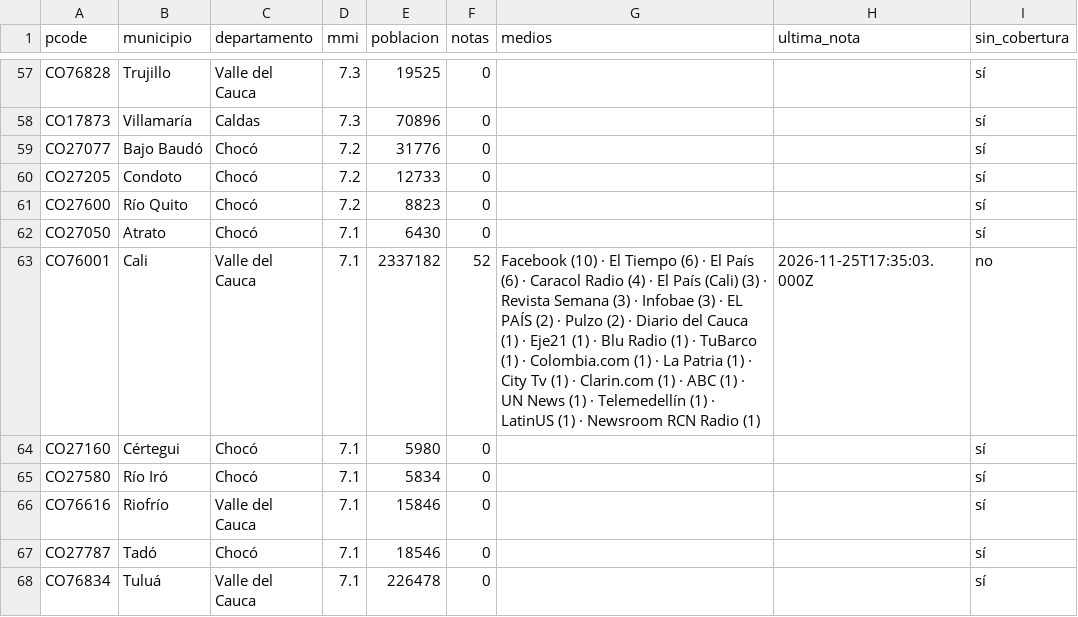
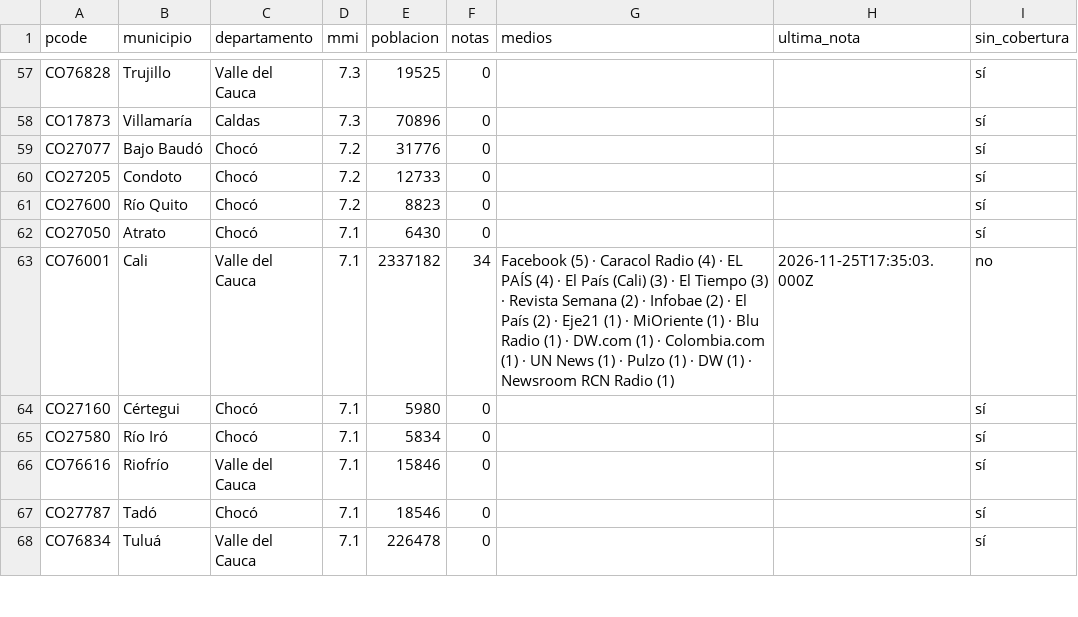
Before and after one commit to YesidAlmanzaGamba/report_cali, a CSV file: data/export/cobertura-por-municipio.csv, drawn as a sheet; only a part is shown, gaps mark what is left out; the diff covers the shown part only.

```diff
--- a/data/export/cobertura-por-municipio.csv
+++ b/data/export/cobertura-por-municipio.csv
@@ -62,3 +62,3 @@ CO27600,Río Quito,Chocó,7.2,8823,0,,,sí
 CO27050,Atrato,Chocó,7.1,6430,0,,,sí
-CO76001,Cali,Valle del Cauca,7.1,2337182,52,Facebook (10) · El Tiempo (6) · El País (6) · Caracol Radio (4) · El País (Cali) (3) · Revista Semana (3) · Infobae (3) · EL PAÍS (2) · Pulzo (2) · Diario del Cauca (1) · Eje21 (1) · Blu Radio (1) · TuBarco (1) · Colombia.com (1) · La Patria (1) · City Tv (1) · Clarin.com (1) · ABC (1) · UN News (1) · Telemedellín (1) · LatinUS (1) · Newsroom RCN Radio (1),2026-11-25T17:35:03.000Z,no
+CO76001,Cali,Valle del Cauca,7.1,2337182,34,Facebook (5) · Caracol Radio (4) · EL PAÍS (4) · El País (Cali) (3) · El Tiempo (3) · Revista Semana (2) · Infobae (2) · El País (2) · Eje21 (1) · MiOriente (1) · Blu Radio (1) · DW.com (1) · Colombia.com (1) · UN News (1) · Pulzo (1) · DW (1) · Newsroom RCN Radio (1),2026-11-25T17:35:03.000Z,no
 CO27160,Cértegui,Chocó,7.1,5980,0,,,sí
```
Also changed, not shown: 2 added rows, 3 removed rows and 60 edited cells elsewhere in this file, 4 other files.
